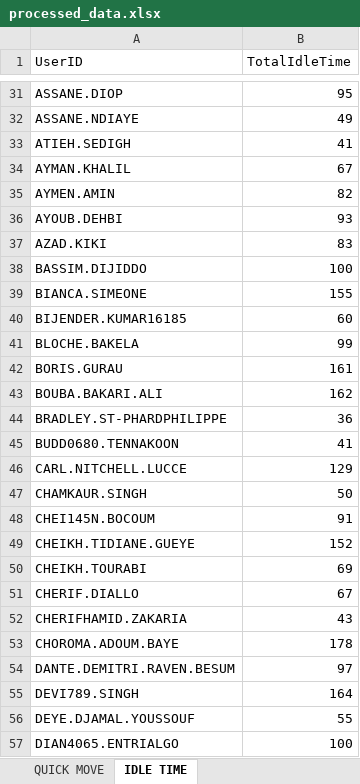
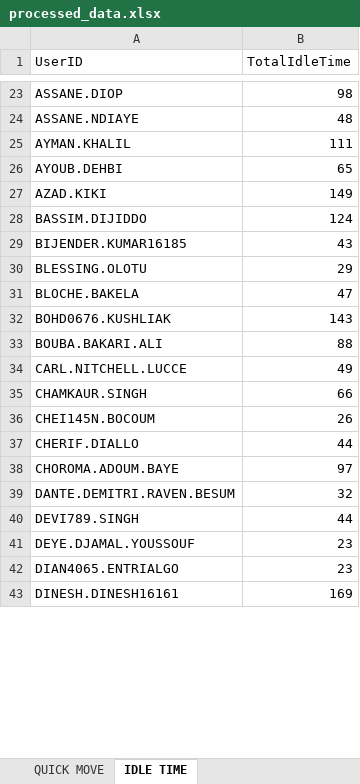
Before and after one commit to lorddunamis5050/totalpickcount, an Excel workbook: output/processed_data.xlsx, sheet IDLE TIME, drawn as a sheet; only a part is shown, gaps mark what is left out; values as stored, in another font and other column widths than the file's, no borders; removed rows and columns are numbered as before the commit, all else as after; the diff covers the shown part only; the diff names each change by its address in the sheet, - before the commit and + after, or states it on an @@ line.

```diff
--- a/output/processed_data.xlsx (sheet IDLE TIME)
+++ b/output/processed_data.xlsx (sheet IDLE TIME)
-B23 (TotalIdleTime): 95
+B23 (TotalIdleTime): 98
-B24 (TotalIdleTime): 49
+B24 (TotalIdleTime): 48
-row 33: ATIEH.SEDIGH | 41
-B25 (TotalIdleTime): 67
+B25 (TotalIdleTime): 111
-row 35: AYMEN.AMIN | 82
-B26 (TotalIdleTime): 93
+B26 (TotalIdleTime): 65
-B27 (TotalIdleTime): 83
+B27 (TotalIdleTime): 149
-B28 (TotalIdleTime): 100
+B28 (TotalIdleTime): 124
-row 39: BIANCA.SIMEONE | 155
-B29 (TotalIdleTime): 60
+B29 (TotalIdleTime): 43
+row 30: BLESSING.OLOTU | 29
-B31 (TotalIdleTime): 99
+B31 (TotalIdleTime): 47
-row 42: BORIS.GURAU | 161
+row 32: BOHD0676.KUSHLIAK | 143
-B33 (TotalIdleTime): 162
+B33 (TotalIdleTime): 88
-row 44: BRADLEY.ST-PHARDPHILIPPE | 36
-row 45: BUDD0680.TENNAKOON | 41
-B34 (TotalIdleTime): 129
+B34 (TotalIdleTime): 49
-B35 (TotalIdleTime): 50
+B35 (TotalIdleTime): 66
-B36 (TotalIdleTime): 91
+B36 (TotalIdleTime): 26
-row 49: CHEIKH.TIDIANE.GUEYE | 152
-row 50: CHEIKH.TOURABI | 69
-B37 (TotalIdleTime): 67
+B37 (TotalIdleTime): 44
-row 52: CHERIFHAMID.ZAKARIA | 43
-B38 (TotalIdleTime): 178
+B38 (TotalIdleTime): 97
-B39 (TotalIdleTime): 97
+B39 (TotalIdleTime): 32
-B40 (TotalIdleTime): 164
+B40 (TotalIdleTime): 44
-B41 (TotalIdleTime): 55
+B41 (TotalIdleTime): 23
-B42 (TotalIdleTime): 100
+B42 (TotalIdleTime): 23
+row 43: DINESH.DINESH16161 | 169
```
Also changed, not shown: 17 added rows, 79 removed rows and 85 edited cells elsewhere in this sheet, sheet REPLENISHMENT PICK, sheet SINGLE PICK, sheet multi PACKING, sheet SINGLE PACKING, sheet PUTWALL PICKING, sheet REGULAR PICK, 2 more sheets, pick_counts.xlsx, 4 other files.
